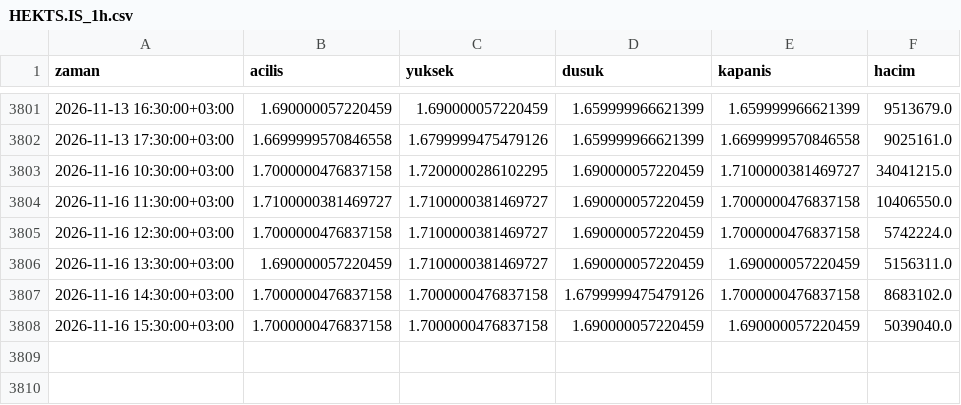
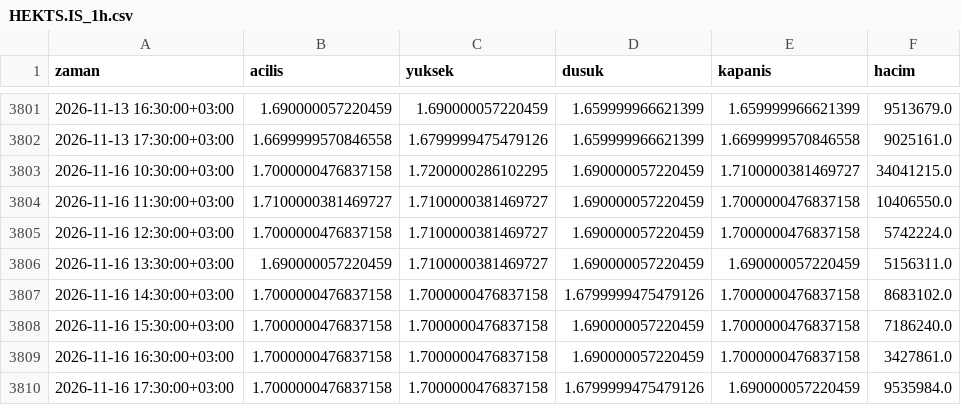
Before and after one commit to yilmazfatih-cyber/Deneme, a CSV file: veri/saatlik/HEKTS.IS_1h.csv, drawn as a sheet; only a part is shown, gaps mark what is left out.

```diff
--- a/veri/saatlik/HEKTS.IS_1h.csv
+++ b/veri/saatlik/HEKTS.IS_1h.csv
@@ -3807,2 +3807,4 @@ zaman,acilis,yuksek,dusuk,kapanis,hacim
 2026-11-16 14:30:00+03:00,1.7000000476837158,1.7000000476837158,1.6799999475479126,1.7000000476837158,8683102.0
-2026-11-16 15:30:00+03:00,1.7000000476837158,1.7000000476837158,1.690000057220459,1.690000057220459,5039040.0
+2026-11-16 15:30:00+03:00,1.7000000476837158,1.7000000476837158,1.690000057220459,1.7000000476837158,7186240.0
+2026-11-16 16:30:00+03:00,1.7000000476837158,1.7000000476837158,1.690000057220459,1.7000000476837158,3427861.0
+2026-11-16 17:30:00+03:00,1.7000000476837158,1.7000000476837158,1.6799999475479126,1.690000057220459,9535984.0
```
Also changed, not shown: veri/saatlik/CIMSA.IS_1h.csv, veri/saatlik/EREGL.IS_1h.csv, 37 other files.
